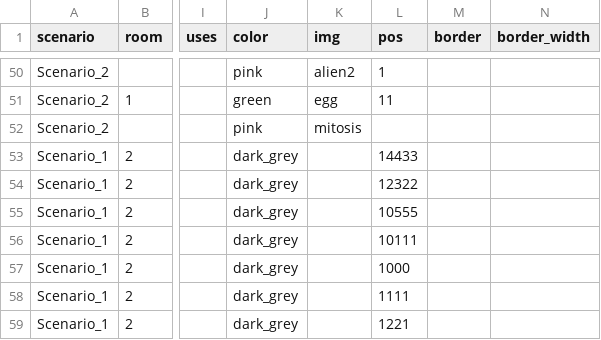
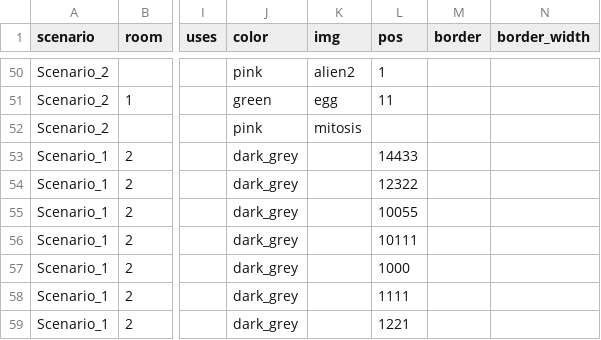
Before and after one commit to dimch0/circles, a CSV file: data/data.csv, drawn as a sheet; only a part is shown, gaps mark what is left out; the diff names each change by its address in the sheet, - before the commit and + after, or states it on an @@ line.

```diff
--- a/data/data.csv
+++ b/data/data.csv
-L55 (pos): 10555
+L55 (pos): 10055
```
Also changed, not shown: 3 other files.
